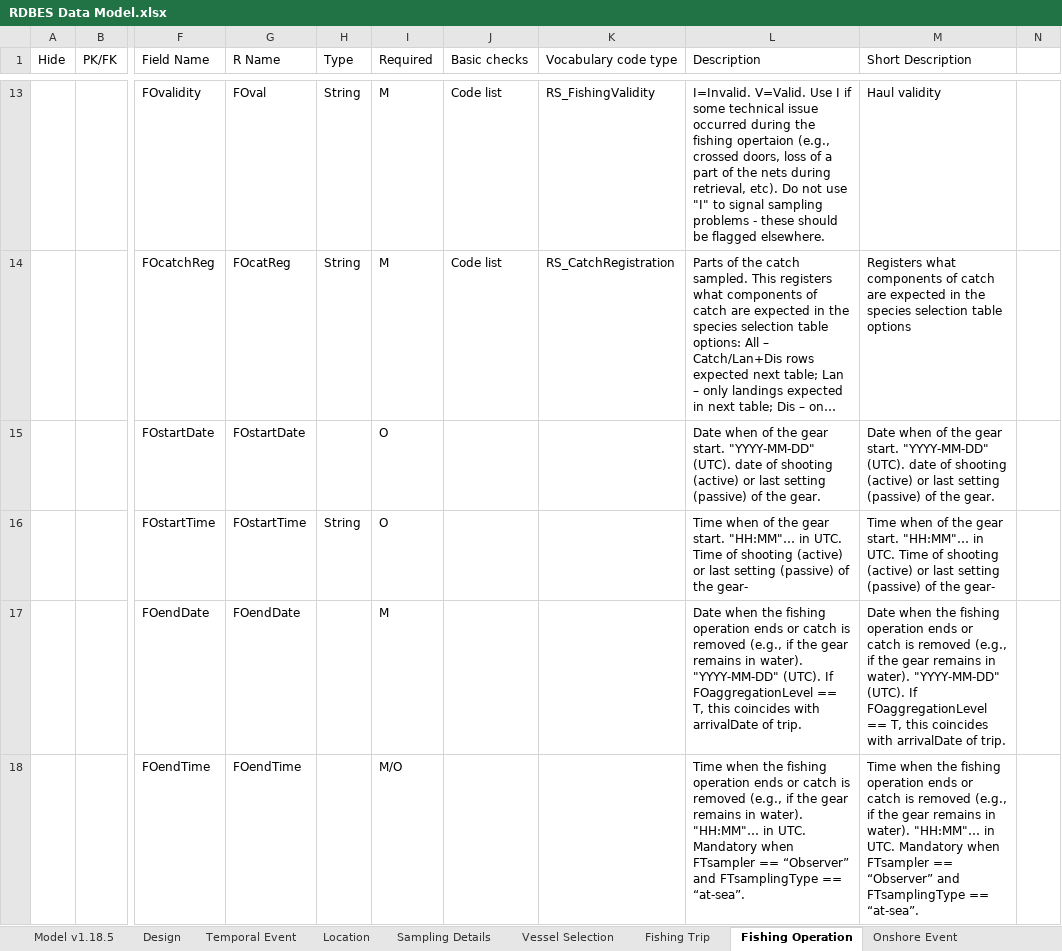
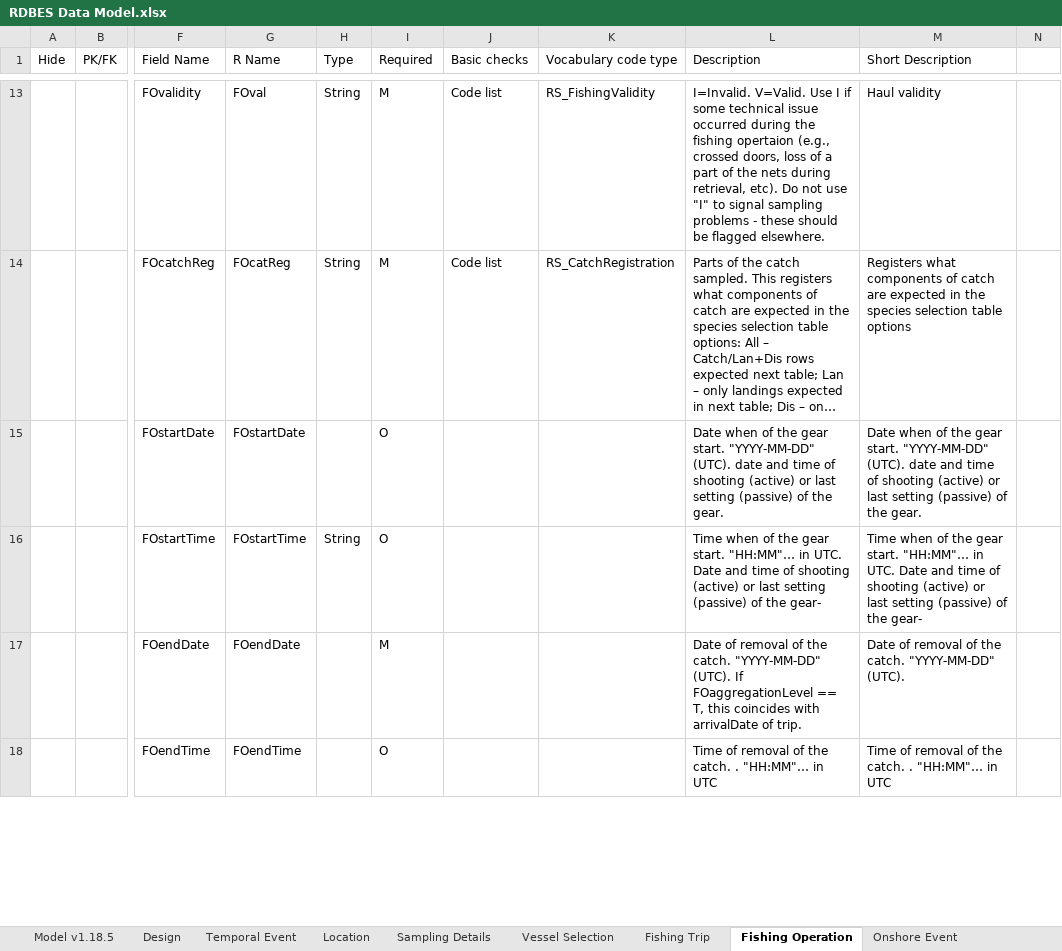
Before and after one commit to ices-eg/WKRATIO, an Excel workbook: Subgroup1/biblio/RDBES Data Model.xlsx, sheet Fishing Operation, drawn as a sheet; only a part is shown, gaps mark what is left out; long unchanged cells end in …; values as stored, in another font and other column widths than the file's, no cell formats; the diff covers the shown part only; the diff names each change by its address in the sheet, - before the commit and + after, or states it on an @@ line.

```diff
--- a/Subgroup1/biblio/RDBES Data Model.xlsx (sheet Fishing Operation)
+++ b/Subgroup1/biblio/RDBES Data Model.xlsx (sheet Fishing Operation)
-L15 (Description): …(UTC). date of shooting…
+L15 (Description): …(UTC). date and time of shooting…
-M15 (Short Description): …(UTC). date of shooting…
+M15 (Short Description): …(UTC). date and time of shooting…
-L16 (Description): …in UTC. Time of shooting…
+L16 (Description): …in UTC. Date and time of shooting…
-M16 (Short Description): …in UTC. Time of shooting…
+M16 (Short Description): …in UTC. Date and time of shooting…
-L17 (Description): Date when the fishing operation ends or catch is removed (e.g., if the gear remains in water). "YYYY-MM-DD" (UTC).…
+L17 (Description): Date of removal of the catch. "YYYY-MM-DD" (UTC).…
-M17 (Short Description): Date when the fishing operation ends or catch is removed (e.g., if the gear remains in water). "YYYY-MM-DD" (UTC). If FOaggregationLevel == T, this coincides with arrivalDate of trip.
+M17 (Short Description): Date of removal of the catch. "YYYY-MM-DD" (UTC).
-I18 (Required): M/O
+I18 (Required): O
-L18 (Description): Time when the fishing operation ends or catch is removed (e.g., if the gear remains in water). "HH:MM"… in UTC. Mandatory when FTsampler == “Observer” and FTsamplingType == “at-sea”.
+L18 (Description): Time of removal of the catch. . "HH:MM"… in UTC
-M18 (Short Description): Time when the fishing operation ends or catch is removed (e.g., if the gear remains in water). "HH:MM"… in UTC. Mandatory when FTsampler == “Observer” and FTsamplingType == “at-sea”.
+M18 (Short Description): Time of removal of the catch. . "HH:MM"… in UTC
```
Also changed, not shown: 5 removed rows and 21 edited cells elsewhere in this sheet, sheet Biological Variable, sheet Frequency Measure, sheet Model v1.18.5, sheet Fishing Trip, sheet Sample, sheet Design, 6 more sheets, cell formats, formulas that keep their value, Subgroup1/biblio/RDBES Data Model CL CE.xlsx, 28 other files.
